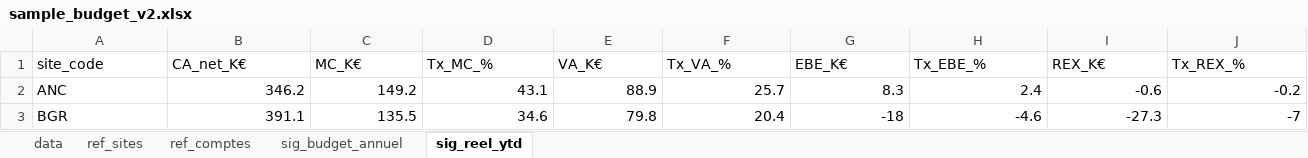
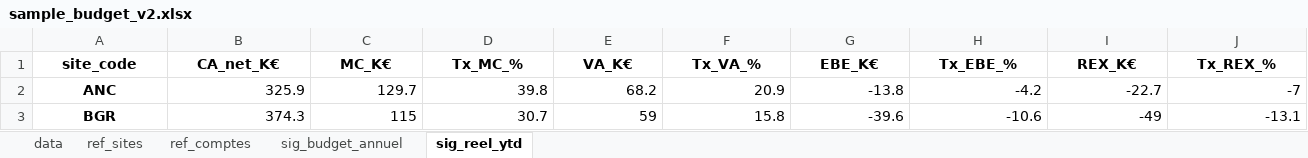
Before and after one commit to FloMind/dashboard-budget-pilotage, an Excel workbook: data/sample_budget_v2.xlsx, sheet sig_reel_ytd, drawn as a sheet; only a part is shown; values as stored, in another font and other column widths than the file's, no borders; the diff covers the shown part only; the diff names each change by its address in the sheet, - before the commit and + after, or states it on an @@ line.

```diff
--- a/data/sample_budget_v2.xlsx (sheet sig_reel_ytd)
+++ b/data/sample_budget_v2.xlsx (sheet sig_reel_ytd)
@@ A1:J1 bold: off → on, alignment: left → center @@
@@ A2:A3 bold: off → on, alignment: left → center @@
-B2 (CA_net_K€): 346.2
+B2 (CA_net_K€): 325.9
-C2 (MC_K€): 149.2
+C2 (MC_K€): 129.7
-D2 (Tx_MC_%): 43.1
+D2 (Tx_MC_%): 39.8
-E2 (VA_K€): 88.9
+E2 (VA_K€): 68.2
-F2 (Tx_VA_%): 25.7
+F2 (Tx_VA_%): 20.9
-G2 (EBE_K€): 8.3
+G2 (EBE_K€): -13.8
-H2 (Tx_EBE_%): 2.4
+H2 (Tx_EBE_%): -4.2
-I2 (REX_K€): -0.6
+I2 (REX_K€): -22.7
-J2 (Tx_REX_%): -0.2
+J2 (Tx_REX_%): -7
-B3 (CA_net_K€): 391.1
+B3 (CA_net_K€): 374.3
-C3 (MC_K€): 135.5
+C3 (MC_K€): 115
-D3 (Tx_MC_%): 34.6
+D3 (Tx_MC_%): 30.7
-E3 (VA_K€): 79.8
+E3 (VA_K€): 59
-F3 (Tx_VA_%): 20.4
+F3 (Tx_VA_%): 15.8
-G3 (EBE_K€): -18
+G3 (EBE_K€): -39.6
-H3 (Tx_EBE_%): -4.6
+H3 (Tx_EBE_%): -10.6
-I3 (REX_K€): -27.3
+I3 (REX_K€): -49
-J3 (Tx_REX_%): -7
+J3 (Tx_REX_%): -13.1
```
Also changed, not shown: 71 edited cells and cell formats elsewhere in this sheet, sheet data, sheet sig_budget_annuel, sheet ref_comptes, sheet ref_sites, 1 other file.
